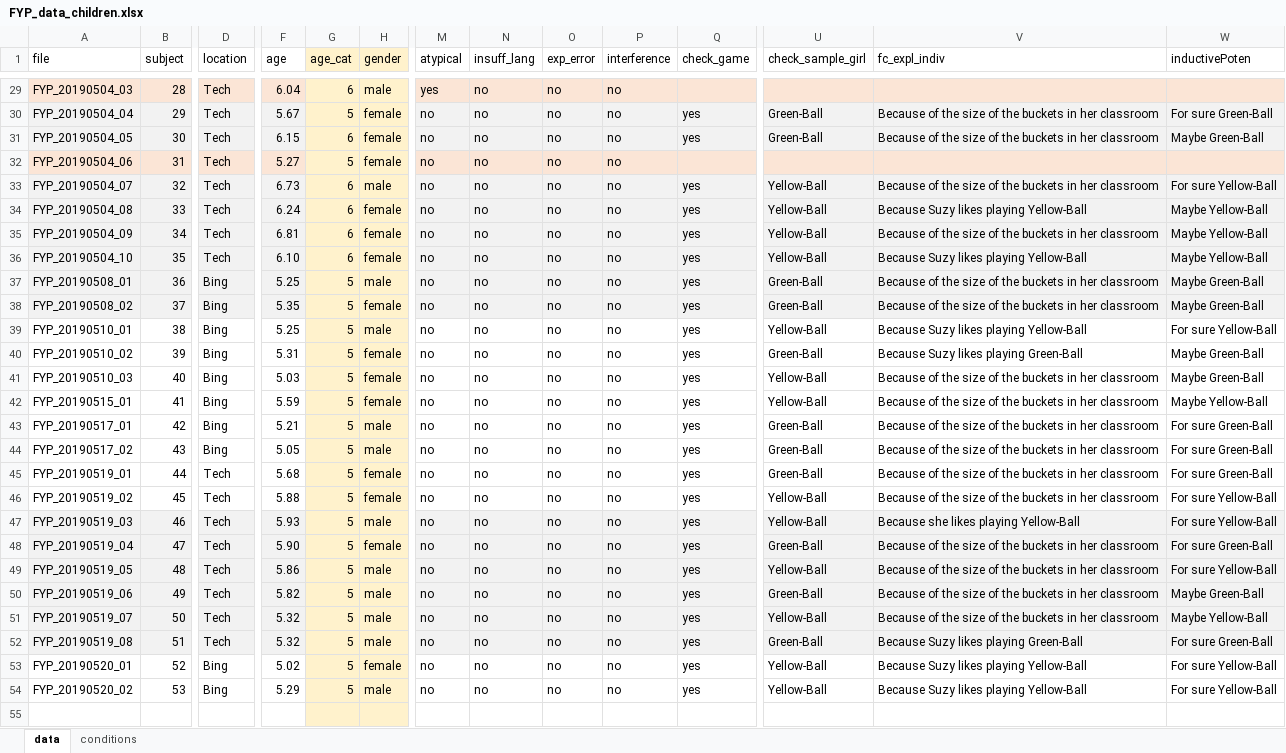
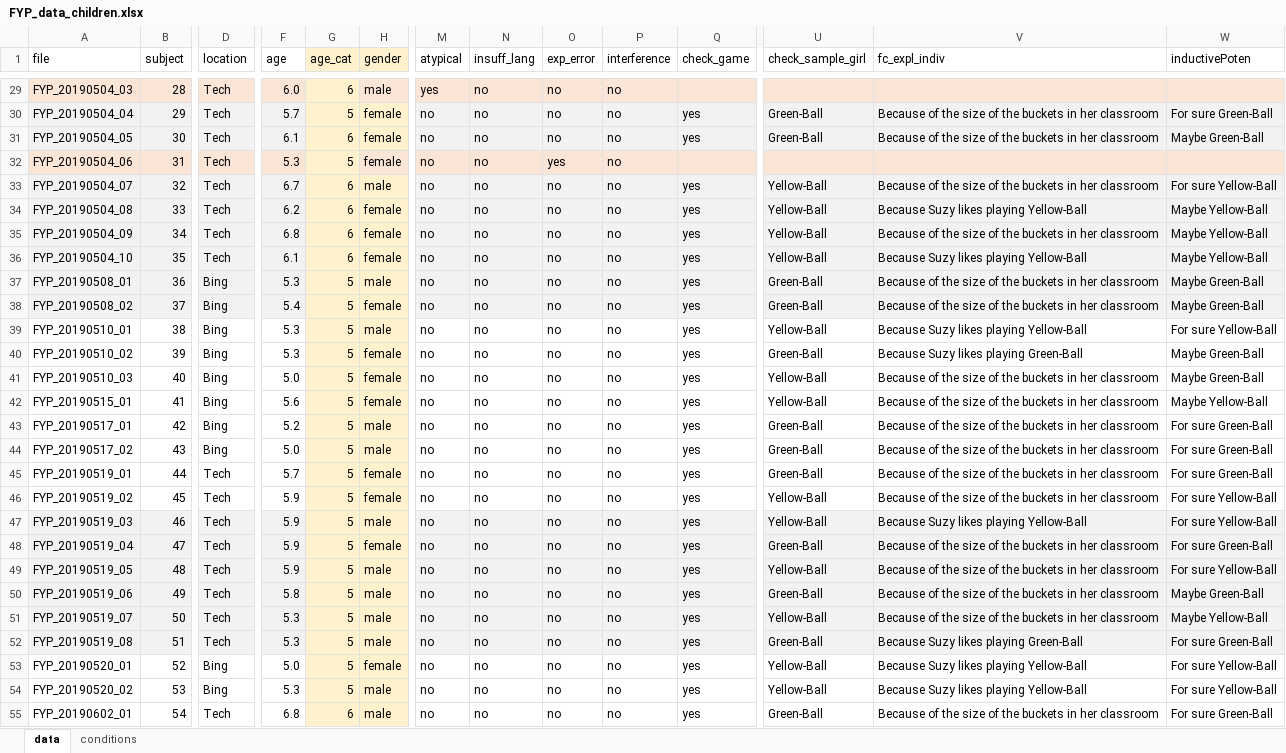
Before and after one commit to mariannazhang/structuralblocking, an Excel workbook: data/FYP_data_children.xlsx, sheet data, drawn as a sheet; only a part is shown, gaps mark what is left out; values as stored, in another font and other column widths than the file's, no borders; removed rows and columns are numbered as before the commit, all else as after; rows hold the shown columns only; the diff covers the shown part only; the diff names each change by its address in the sheet, - before the commit and + after, or states it on an @@ line.

Commit message:
collect more child data

```diff
--- a/data/FYP_data_children.xlsx (sheet data)
+++ b/data/FYP_data_children.xlsx (sheet data)
-F29 (age): 6.04
+F29 (age): 6.0
-F30 (age): 5.67
+F30 (age): 5.7
-F31 (age): 6.15
+F31 (age): 6.1
-F32 (age): 5.27
+F32 (age): 5.3
-O32 (exp_error): no
+O32 (exp_error): yes
-F33 (age): 6.73
+F33 (age): 6.7
-F34 (age): 6.24
+F34 (age): 6.2
-F35 (age): 6.81
+F35 (age): 6.8
-F36 (age): 6.10
+F36 (age): 6.1
-F37 (age): 5.25
+F37 (age): 5.3
-F38 (age): 5.35
+F38 (age): 5.4
-F39 (age): 5.25
+F39 (age): 5.3
-F40 (age): 5.31
+F40 (age): 5.3
-F41 (age): 5.03
+F41 (age): 5.0
-F42 (age): 5.59
+F42 (age): 5.6
-F43 (age): 5.21
+F43 (age): 5.2
-F44 (age): 5.05
+F44 (age): 5.0
-F45 (age): 5.68
+F45 (age): 5.7
-F46 (age): 5.88
+F46 (age): 5.9
-F47 (age): 5.93
+F47 (age): 5.9
-V47 (fc_expl_indiv): Because she likes playing Yellow-Ball
+V47 (fc_expl_indiv): Because Suzy likes playing Yellow-Ball
-F48 (age): 5.90
+F48 (age): 5.9
-F49 (age): 5.86
+F49 (age): 5.9
-F50 (age): 5.82
+F50 (age): 5.8
-F51:F52 (age): 5.32
+F51:F52 (age): 5.3
-F53 (age): 5.02
+F53 (age): 5.0
-F54 (age): 5.29
+F54 (age): 5.3
-row 55: (empty)
+row 55: FYP_20190602_01 | 54 | Tech | 6.8 | 6 | male | no | no | no | no | yes | Green-Ball | Because of the size of the buckets in her classroom | For sure Green-Ball
```
Also changed, not shown: 75 added rows and 28 edited cells elsewhere in this sheet, sheet conditions, formulas that keep their value.
